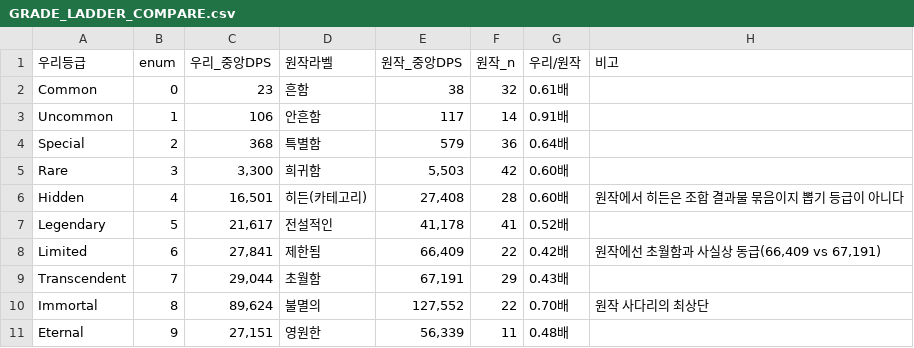
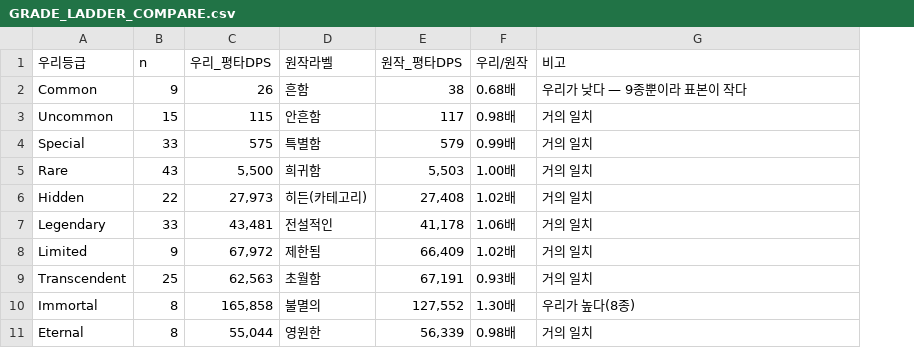
Before and after one commit to aabyess/GuilRandomDefense, a CSV file: Docs/reference/GRADE_LADDER_COMPARE.csv, drawn as a sheet; only a part is shown; removed rows and columns are numbered as before the commit, all else as after; the diff covers the shown part only; the diff names each change by its address in the sheet, - before the commit and + after, or states it on an @@ line.

Commit message:
자체 정정 — 우리 DPS를 뒤집어 계산했다. 평타는 원작과 거의 맞다
우리 attackSpeed는 「초당 공격 횟수」인데(UnitData.cs:244에 한 줄로 적혀 있다)
나는 주기로 보고 attackPower/attackSpeed로 나눴다. 곱해야 했다.
simulate_balance.py는 처음부터 ap*aspd로 맞게 계산하고 있었다 — 틀린 건 내 검산이다.

바로잡으면 아홉 등급이 원작의 0.93~1.06배다. 우리 사다리도 단조 증가이고
평타엔 붕괴가 없다. RandomUnit도 9.65배가 아니라 1.49배이고,
우리 14종의 공격력 네 값은 원작과 정확히 일치한다.

앞 절에서 「다른세계는 도박 이름」·「랜덤전용은 카테고리」·「제한됨≈초월함」·
「변화된은 사다리 끝이 아님」은 살아남고, 「전 등급 0.37~0.91배」·
「RandomUnit 9.65배」·「일괄 배수로 못 고친다」는 죽는다.

진짜 문제는 스킬 배정 편차다 — 다른세계는 스킬이 0이고
초월함(+59K)이 전설적인(+181K)보다 적은데 원작은 초월함이 전설적인의 1.8배다.

뿌리: 결과가 이상하면 도구를 의심하라를 내 표에는 안 적용했다.
「전 등급이 절반 이하」가 그 자체로 이상 신호였는데 공식을 안 봤다.

```diff
--- a/Docs/reference/GRADE_LADDER_COMPARE.csv
+++ b/Docs/reference/GRADE_LADDER_COMPARE.csv
-column C (우리_중앙DPS), rows 2-11: 23 | 106 | 368 | 3,300 | 16,501 | 21,617 | 27,841 | 29,044 | 89,624 | 27,151
+column C (우리_평타DPS), rows 2-11: 26 | 115 | 575 | 5,500 | 27,973 | 43,481 | 67,972 | 62,563 | 165,858 | 55,044
-column F (원작_n), rows 2-11: 32 | 14 | 36 | 42 | 28 | 41 | 22 | 29 | 22 | 11
-B1: enum
+B1: n
-E1: 원작_중앙DPS
+E1: 원작_평타DPS
-B2 (n): 0
+B2 (n): 9
-F2 (우리/원작): 0.61배
+F2 (우리/원작): 0.68배
-G2 (비고): (empty)
+G2 (비고): 우리가 낮다 — 9종뿐이라 표본이 작다
-B3 (n): 1
+B3 (n): 15
-F3 (우리/원작): 0.91배
+F3 (우리/원작): 0.98배
-G3:G5 (비고): (empty)
+G3:G5 (비고): 거의 일치
-B4 (n): 2
+B4 (n): 33
-F4 (우리/원작): 0.64배
+F4 (우리/원작): 0.99배
-B5 (n): 3
+B5 (n): 43
-F5 (우리/원작): 0.60배
+F5 (우리/원작): 1.00배
-B6 (n): 4
+B6 (n): 22
-F6 (우리/원작): 0.60배
+F6 (우리/원작): 1.02배
-G6 (비고): 원작에서 히든은 조합 결과물 묶음이지 뽑기 등급이 아니다
+G6 (비고): 거의 일치
-B7 (n): 5
+B7 (n): 33
-F7 (우리/원작): 0.52배
+F7 (우리/원작): 1.06배
-G7 (비고): (empty)
+G7 (비고): 거의 일치
-B8 (n): 6
+B8 (n): 9
-F8 (우리/원작): 0.42배
+F8 (우리/원작): 1.02배
-G8 (비고): 원작에선 초월함과 사실상 동급(66,409 vs 67,191)
+G8 (비고): 거의 일치
-B9 (n): 7
+B9 (n): 25
-F9 (우리/원작): 0.43배
+F9 (우리/원작): 0.93배
-G9 (비고): (empty)
+G9 (비고): 거의 일치
-F10 (우리/원작): 0.70배
+F10 (우리/원작): 1.30배
-G10 (비고): 원작 사다리의 최상단
+G10 (비고): 우리가 높다(8종)
-B11 (n): 9
+B11 (n): 8
-F11 (우리/원작): 0.48배
+F11 (우리/원작): 0.98배
-G11 (비고): (empty)
+G11 (비고): 거의 일치
```
Also changed, not shown: 11 edited cells elsewhere in this file, 1 other file.
